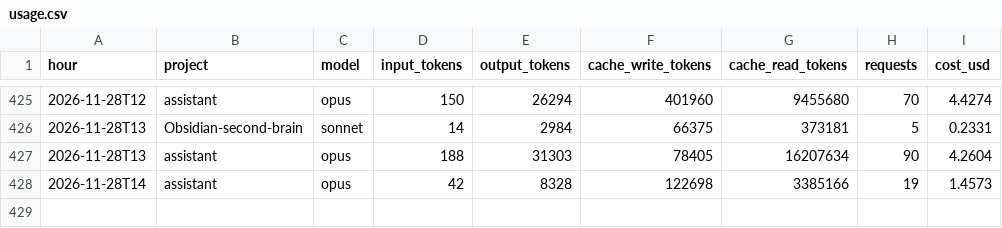
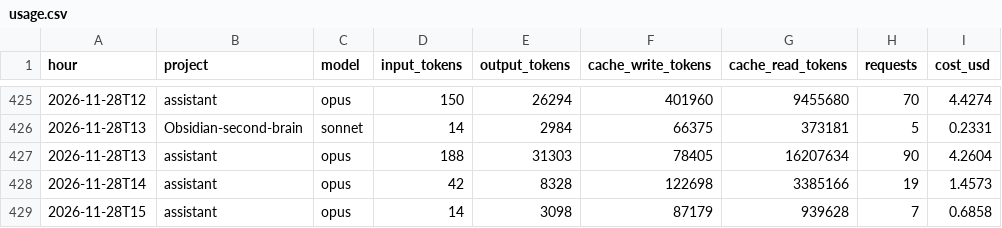
Before and after one commit to Baskers1/claude-usage-data, a CSV file: usage.csv, drawn as a sheet; only a part is shown, gaps mark what is left out.

Commit message:
usage 2026-11-28T16:09:49Z

```diff
--- a/usage.csv
+++ b/usage.csv
@@ -428 +428,2 @@ hour,project,model,input_tokens,output_tokens,cache_write_tokens,cache_read_toke
 2026-11-28T14,assistant,opus,42,8328,122698,3385166,19,1.4573
+2026-11-28T15,assistant,opus,14,3098,87179,939628,7,0.6858
```
Also changed, not shown: sessions.csv, 1 other file.
